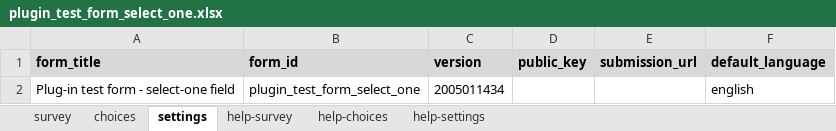
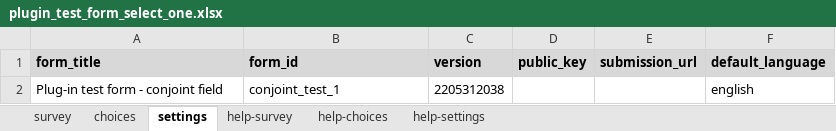
Before and after one commit to surveycto/conjoint, an Excel workbook: extras/test-form/plugin_test_form_select_one.xlsx, sheet settings, drawn as a sheet; values as stored, in another font and other column widths than the file's, no borders; removed rows and columns are numbered as before the commit, all else as after; the diff names each change by its address in the sheet, - before the commit and + after, or states it on an @@ line.

```diff
--- a/extras/test-form/plugin_test_form_select_one.xlsx (sheet settings)
+++ b/extras/test-form/plugin_test_form_select_one.xlsx (sheet settings)
-row 2: Plug-in test form - select-one field | plugin_test_form_select_one | 2005011434 |  |  | english
+row 2: Plug-in test form - conjoint field | conjoint_test_1 | 2205312038 |  |  | english
```
Also changed, not shown: sheet survey, sheet choices, 22 other files.
